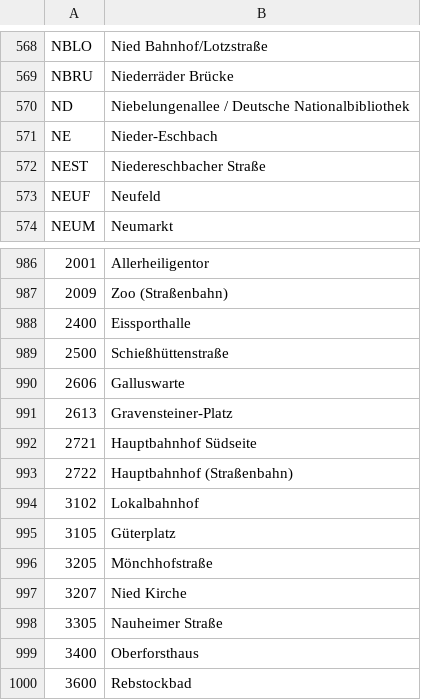
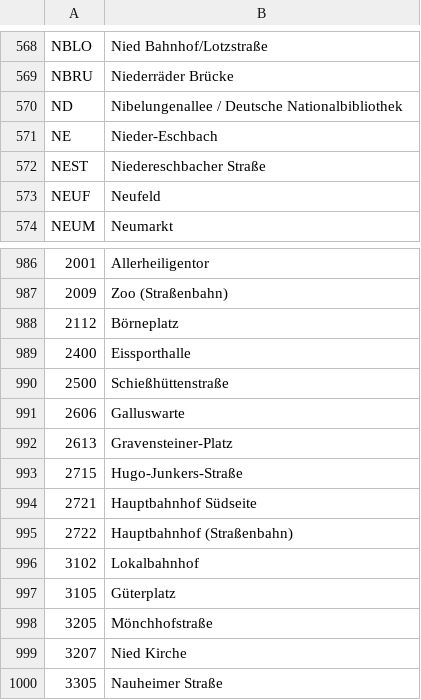
Before and after one commit to baeuchle/ds100bot, a CSV file: data_sources/vgfhst.csv, drawn as a sheet; only a part is shown, gaps mark what is left out; the shorter side is filled out with more unchanged rows; the diff names each change by its address in the sheet, - before the commit and + after, or states it on an @@ line.

Commit message:
SOURCES vgfhst fixes

```diff
--- a/data_sources/vgfhst.csv
+++ b/data_sources/vgfhst.csv
-B570: Niebelungenallee / Deutsche…
+B570: Nibelungenallee / Deutsche…
+row 988: 2112 | Börneplatz
+row 993: 2715 | Hugo-Junkers-Straße
```
